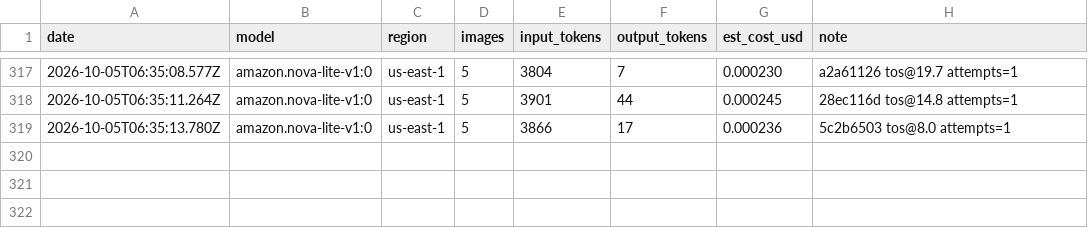
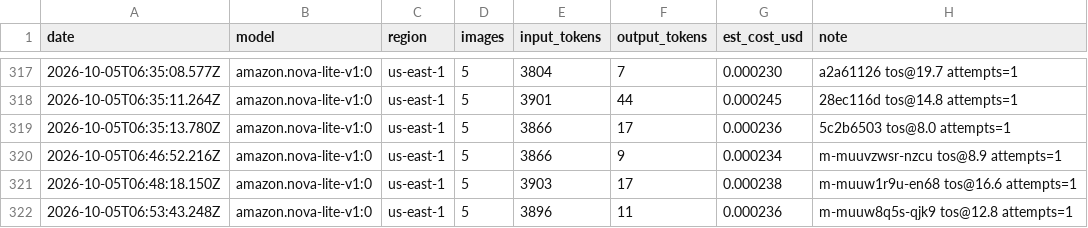
Before and after one commit to ActuallyAnson/moment, a CSV file: eval/cost_log.csv, drawn as a sheet; only a part is shown, gaps mark what is left out.

Commit message:
Phase 4: TV UX polish, remote behavior, accessibility labels, text size, hint, answer note, user-test kit

```diff
--- a/eval/cost_log.csv
+++ b/eval/cost_log.csv
@@ -319 +319,4 @@ date,model,region,images,input_tokens,output_tokens,est_cost_usd,note
 2026-10-05T06:35:13.780Z,amazon.nova-lite-v1:0,us-east-1,5,3866,17,0.000236,5c2b6503 tos@8.0 attempts=1
+2026-10-05T06:46:52.216Z,amazon.nova-lite-v1:0,us-east-1,5,3866,9,0.000234,m-muuvzwsr-nzcu tos@8.9 attempts=1
+2026-10-05T06:48:18.150Z,amazon.nova-lite-v1:0,us-east-1,5,3903,17,0.000238,m-muuw1r9u-en68 tos@16.6 attempts=1
+2026-10-05T06:53:43.248Z,amazon.nova-lite-v1:0,us-east-1,5,3896,11,0.000236,m-muuw8q5s-qjk9 tos@12.8 attempts=1
```
Also changed, not shown: 19 other files.
